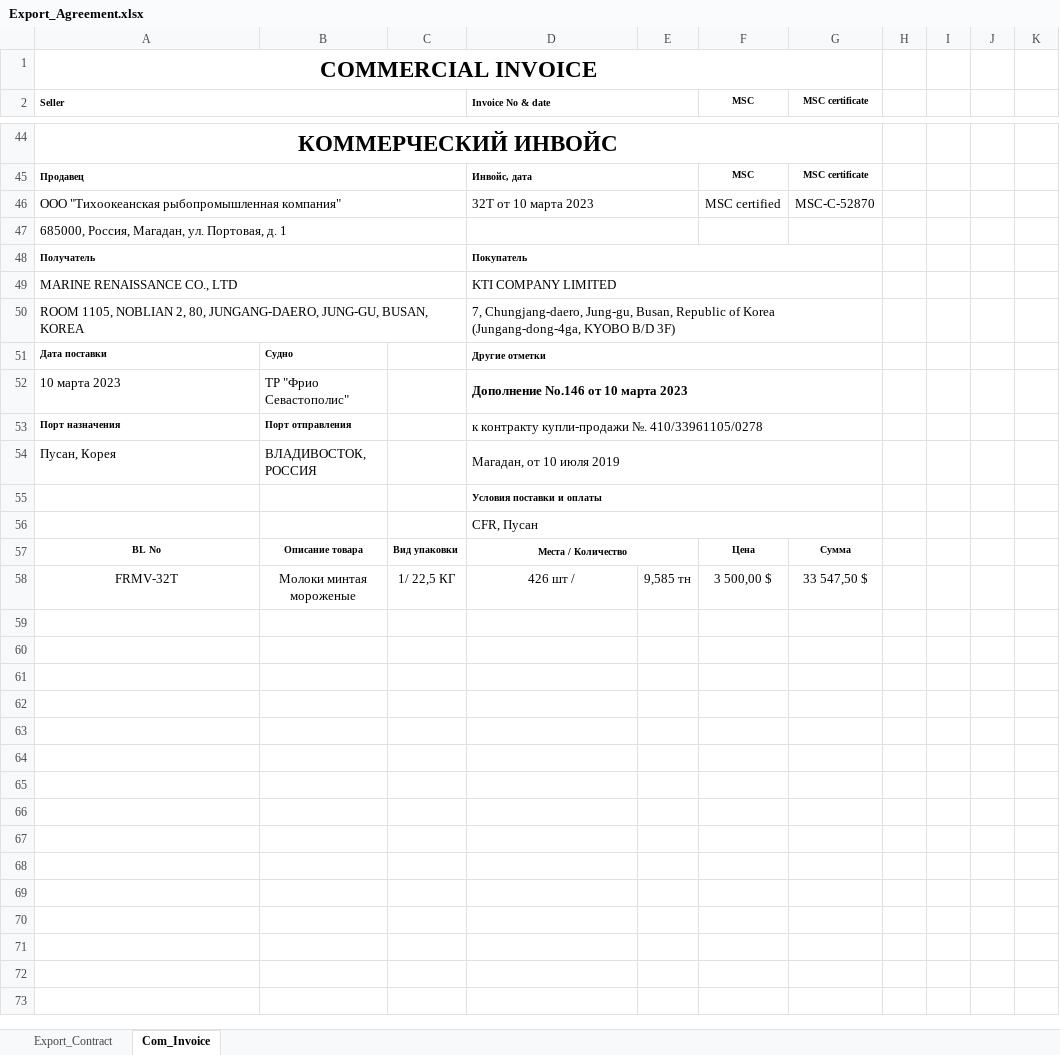
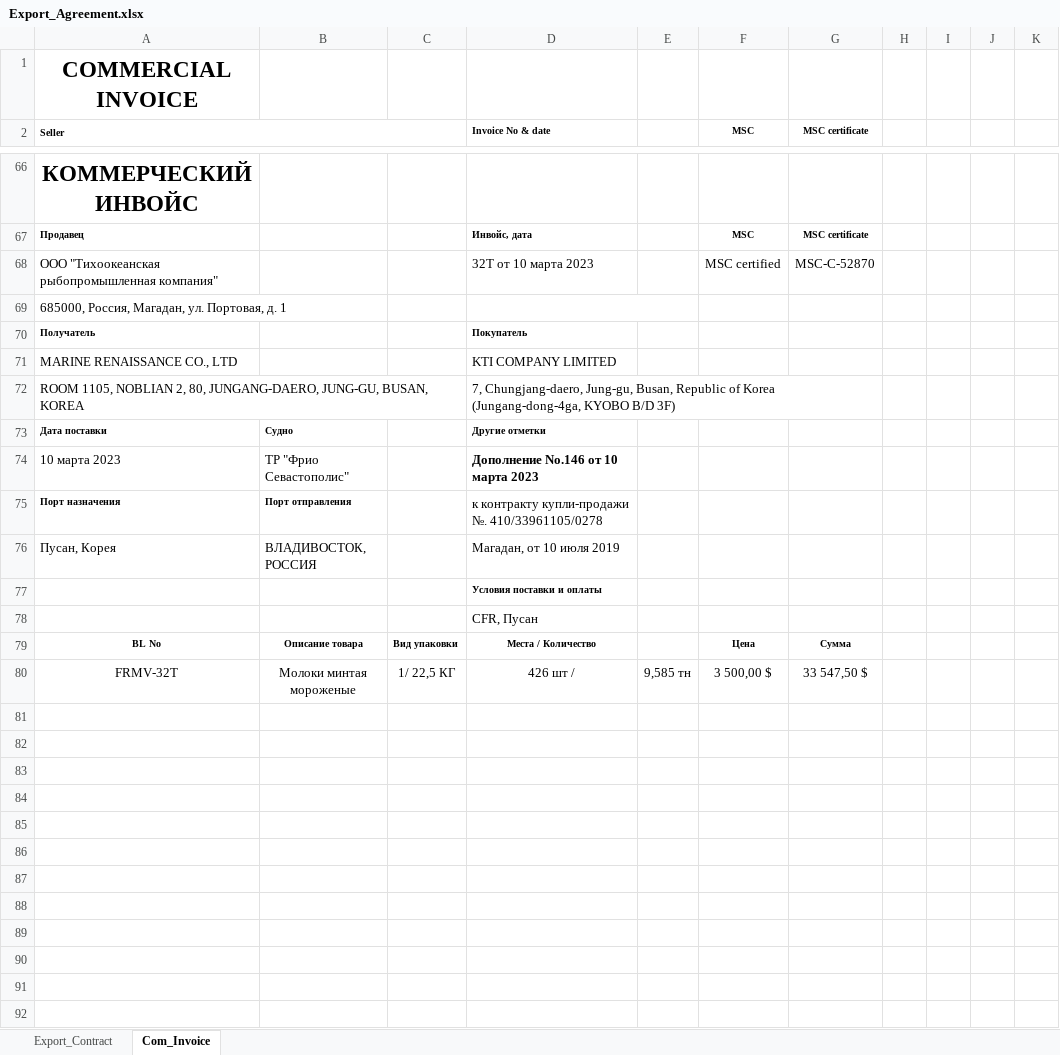
Before and after one commit to KirillKazakoff/tsAddin, an Excel workbook: templates/Export_Agreement.xlsx, sheet Com_Invoice, drawn as a sheet; only a part is shown, gaps mark what is left out; the shorter side is filled out with more unchanged rows; values as stored, in another font and other column widths than the file's, no borders; removed rows and columns are numbered as before the commit, all else as after; rows hold the shown columns only; the diff covers the shown part only; the diff names each change by its address in the sheet, - before the commit and + after, or states it on an @@ line.

```diff
--- a/templates/Export_Agreement.xlsx (sheet Com_Invoice)
+++ b/templates/Export_Agreement.xlsx (sheet Com_Invoice)
-A1:G1 merged
-D2:E2 merged
-A44:G44 merged
-A45:C45 merged
-D45:E45 merged
-A46:C46 merged
-D46:E46 merged
-A47:C47 merged
-A48:C48 merged
-D48:G48 merged
-A49:C49 merged
-D49:G49 merged
-D51:G51 merged
-D52:G52 merged
-D53:G53 merged
-D54:G54 merged
-D55:G55 merged
-D56:G56 merged
-D57:E57 merged
+row 81: (empty)
+row 82: (empty)
+row 83: (empty)
+row 84: (empty)
+row 85: (empty)
```
Also changed, not shown: 22 added rows, 1 edited cell and merged cells elsewhere in this sheet, sheet Export_Contract, 3 other files.
